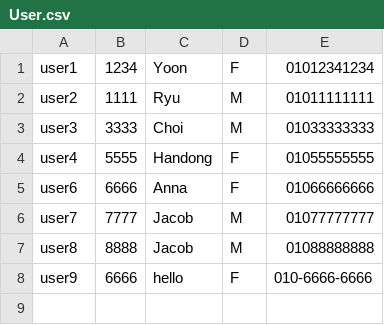
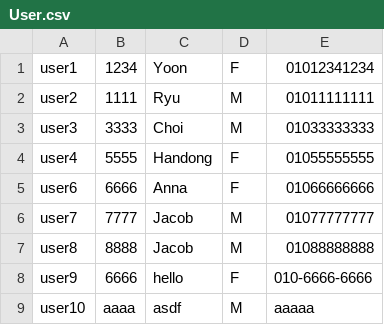
Before and after one commit to JiyeongYun/GPS, a CSV file: data/User.csv, drawn as a sheet.

```diff
--- a/data/User.csv
+++ b/data/User.csv
@@ -8 +8,2 @@ user8,8888,Jacob,M,01088888888
 user9,6666,hello,F,010-6666-6666
+user10,aaaa,asdf,M,aaaaa
```
Also changed, not shown: 4 other files.
